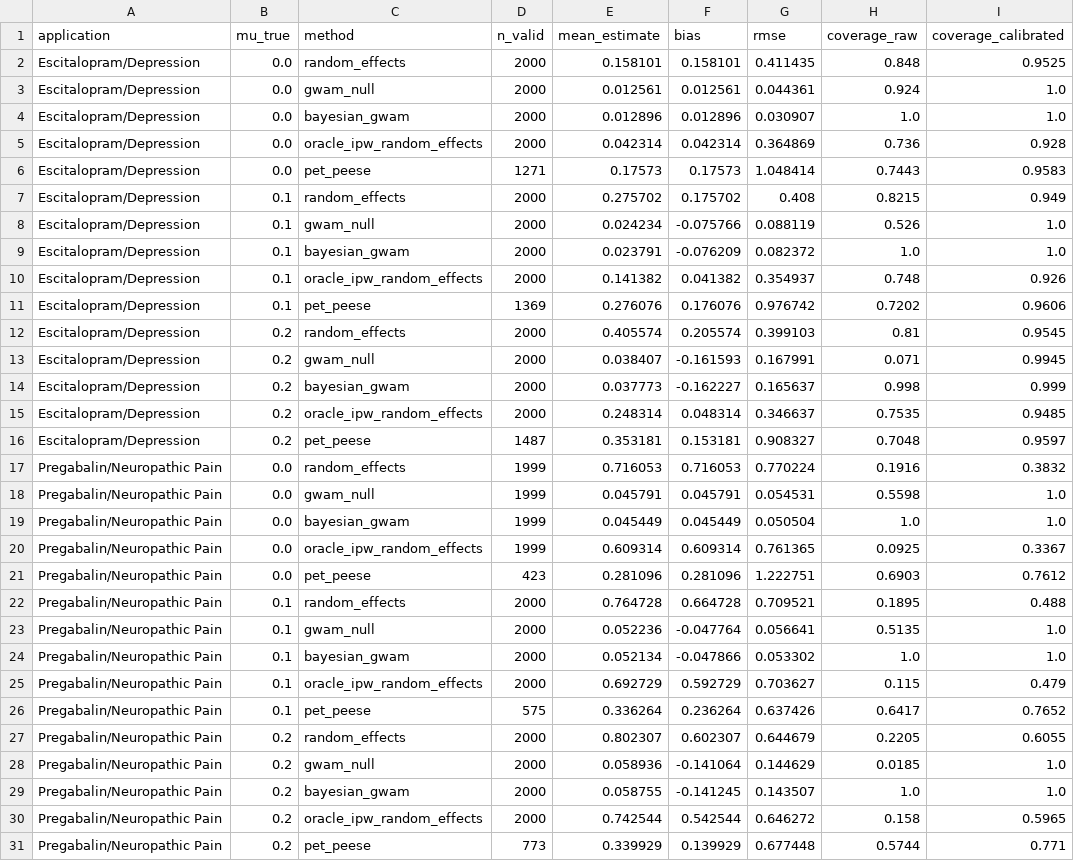
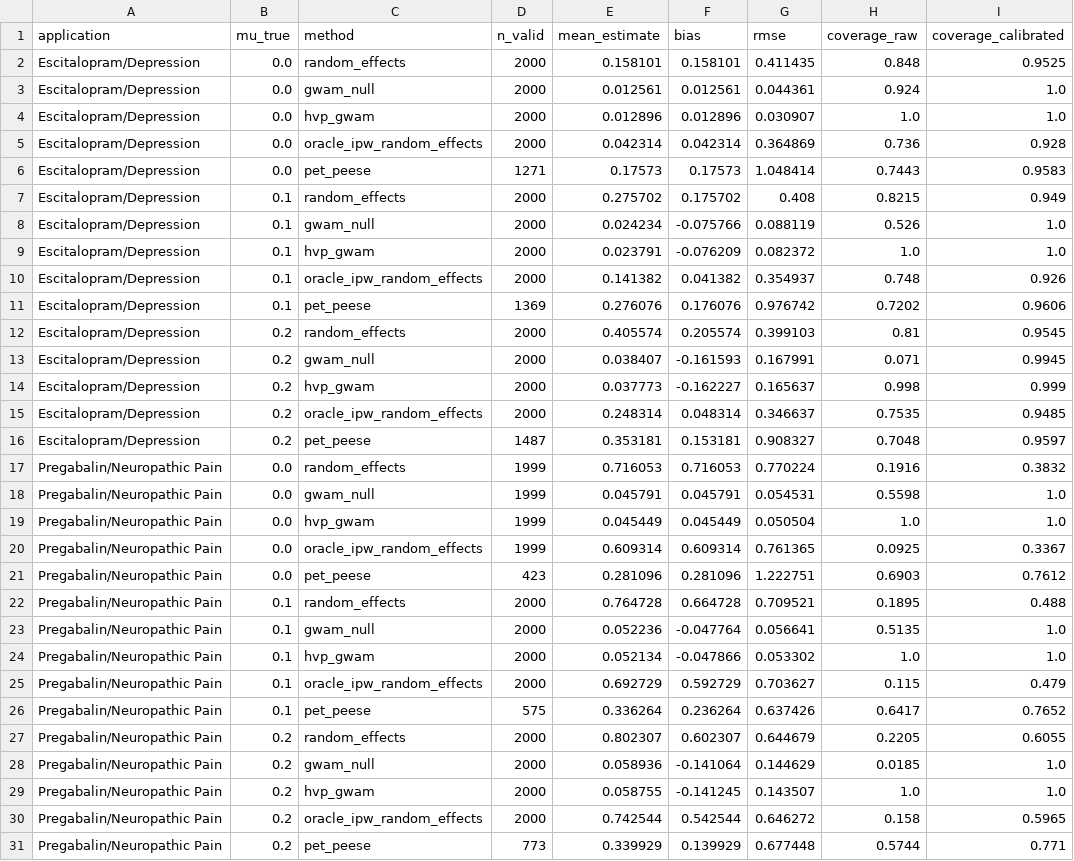
Before and after one commit to mahmood726-cyber/gwam, a CSV file: paper/supplementary/S2_simulation_results.csv, drawn as a sheet; only a part is shown; the diff names each change by its address in the sheet, - before the commit and + after, or states it on an @@ line.

```diff
--- a/paper/supplementary/S2_simulation_results.csv
+++ b/paper/supplementary/S2_simulation_results.csv
-C4 (method): bayesian_gwam
+C4 (method): hvp_gwam
-C9 (method): bayesian_gwam
+C9 (method): hvp_gwam
-C14 (method): bayesian_gwam
+C14 (method): hvp_gwam
-C19 (method): bayesian_gwam
+C19 (method): hvp_gwam
-C24 (method): bayesian_gwam
+C24 (method): hvp_gwam
-C29 (method): bayesian_gwam
+C29 (method): hvp_gwam
```
Also changed, not shown: 55 other files.
